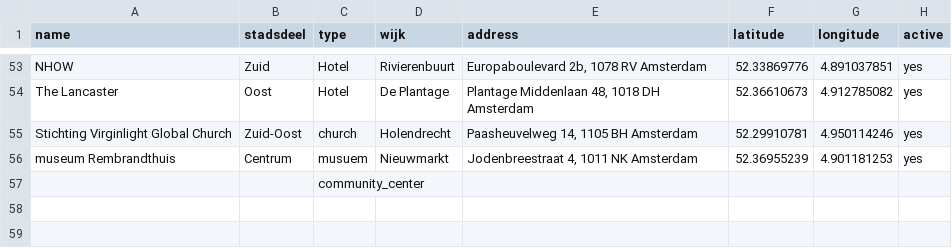
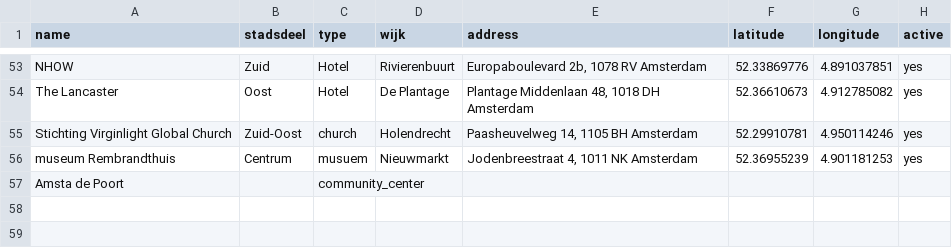
Before and after one commit to Koeltekaart/koeltekaart-amsterdam, a CSV file: data/locations.csv, drawn as a sheet; only a part is shown, gaps mark what is left out; the diff names each change by its address in the sheet, - before the commit and + after, or states it on an @@ line.

```diff
--- a/data/locations.csv
+++ b/data/locations.csv
-A57 (name): (empty)
+A57 (name): Amsta de Poort
```
